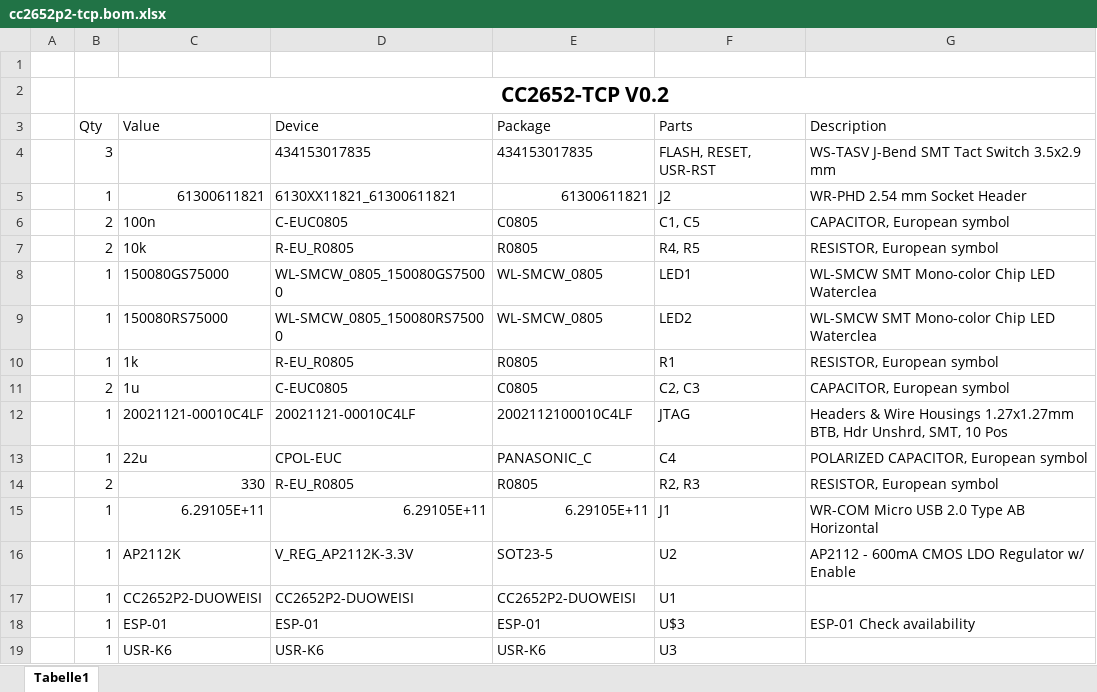
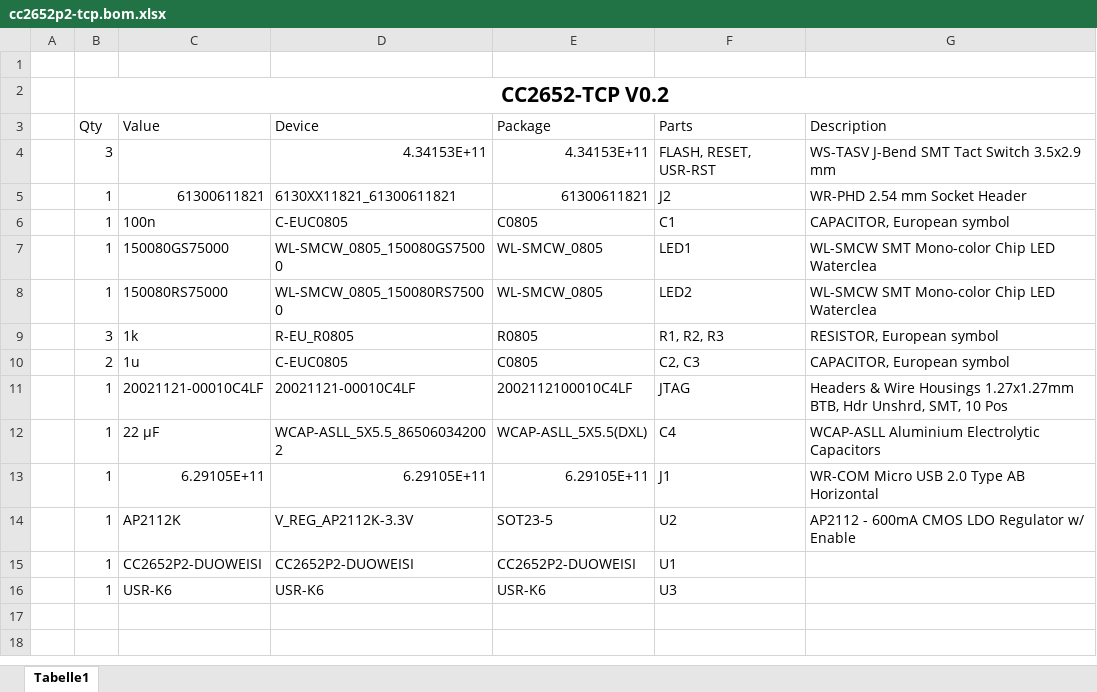
Before and after one commit to codm/cc2652p2-tcp-zigbee, an Excel workbook: cc2652p2-tcp.bom.xlsx, sheet Tabelle1, drawn as a sheet; values as stored, in another font and other column widths than the file's, no borders; table styles not drawn; removed rows and columns are numbered as before the commit, all else as after; the diff names each change by its address in the sheet, - before the commit and + after, or states it on an @@ line.

```diff
--- a/cc2652p2-tcp.bom.xlsx (sheet Tabelle1)
+++ b/cc2652p2-tcp.bom.xlsx (sheet Tabelle1)
-D4 (Device): 434153017835
+D4 (Device): 4.34153E+11
-E4 (Package): 434153017835
+E4 (Package): 4.34153E+11
-B6 (Qty): 2
+B6 (Qty): 1
-F6 (Parts): C1, C5
+F6 (Parts): C1
-row 7:  | 2 | 10k | R-EU_R0805 | R0805 | R4, R5 | RESISTOR, European symbol
-B9 (Qty): 1
+B9 (Qty): 3
-F9 (Parts): R1
+F9 (Parts): R1, R2, R3
-row 13:  | 1 | 22u | CPOL-EUC | PANASONIC_C | C4 | POLARIZED CAPACITOR, European symbol
-row 14:  | 2 | 330 | R-EU_R0805 | R0805 | R2, R3 | RESISTOR, European symbol
+row 12:  | 1 | 22 µF | WCAP-ASLL_5X5.5_865060342002 | WCAP-ASLL_5X5.5(DXL) | C4 | WCAP-ASLL Aluminium Electrolytic Capacitors
-row 18:  | 1 | ESP-01 | ESP-01 | ESP-01 | U$3 | ESP-01 Check availability
```
Also changed, not shown: 3 other files.
